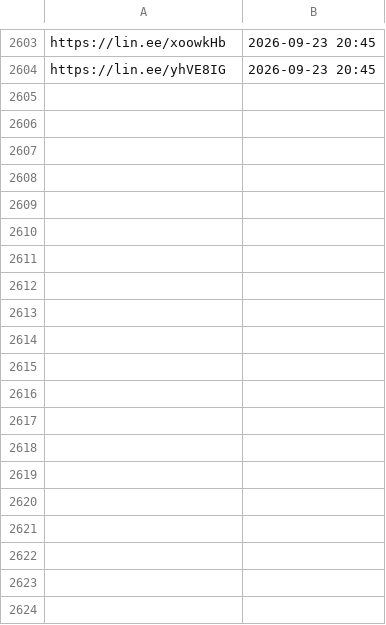
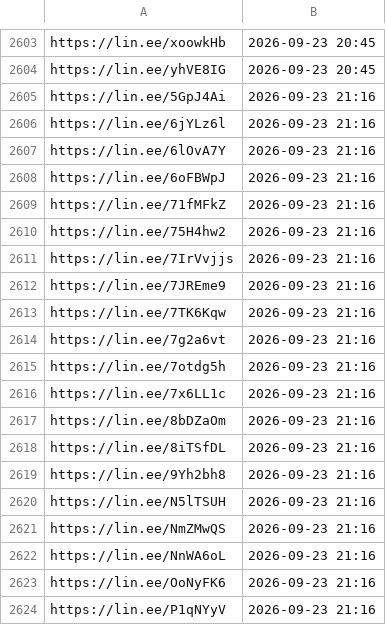
Before and after one commit to wowack7/beybuilder, a TSV file: data/draw/item_seen.tsv, drawn as a sheet; only a part is shown, gaps mark what is left out; the diff covers the shown part only.

```diff
--- a/data/draw/item_seen.tsv
+++ b/data/draw/item_seen.tsv
@@ -2604 +2604,21 @@ https://lin.ee/xoowkHb	2026-09-23 20:45
 https://lin.ee/yhVE8IG	2026-09-23 20:45
+https://lin.ee/5GpJ4Ai	2026-09-23 21:16
+https://lin.ee/6jYLz6l	2026-09-23 21:16
+https://lin.ee/6lOvA7Y	2026-09-23 21:16
+https://lin.ee/6oFBWpJ	2026-09-23 21:16
+https://lin.ee/71fMFkZ	2026-09-23 21:16
+https://lin.ee/75H4hw2	2026-09-23 21:16
+https://lin.ee/7IrVvjjs	2026-09-23 21:16
+https://lin.ee/7JREme9	2026-09-23 21:16
+https://lin.ee/7TK6Kqw	2026-09-23 21:16
+https://lin.ee/7g2a6vt	2026-09-23 21:16
+https://lin.ee/7otdg5h	2026-09-23 21:16
+https://lin.ee/7x6LL1c	2026-09-23 21:16
+https://lin.ee/8bDZaOm	2026-09-23 21:16
+https://lin.ee/8iTSfDL	2026-09-23 21:16
+https://lin.ee/9Yh2bh8	2026-09-23 21:16
+https://lin.ee/N5lTSUH	2026-09-23 21:16
+https://lin.ee/NmZMwQS	2026-09-23 21:16
+https://lin.ee/NnWA6oL	2026-09-23 21:16
+https://lin.ee/OoNyFK6	2026-09-23 21:16
+https://lin.ee/P1qNYyV	2026-09-23 21:16
```
Also changed, not shown: 64 added rows elsewhere in this file, data/draw/stores.tsv, 4 other files.
